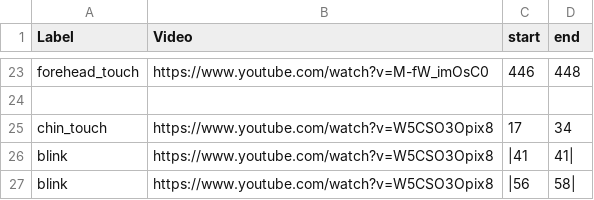
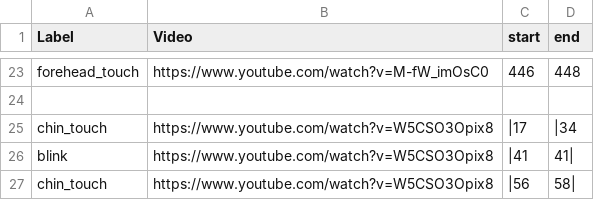
Before and after one commit to jeff-hykin/expressions_dataset, a CSV file: videos.csv, drawn as a sheet; only a part is shown, gaps mark what is left out.

```diff
--- a/videos.csv
+++ b/videos.csv
@@ -24,4 +24,4 @@ forehead_touch, https://www.youtube.com/watch?v=M-fW_imOsC0, 446, 448
 
-chin_touch, https://www.youtube.com/watch?v=W5CSO3Opix8, 17, 34
+chin_touch, https://www.youtube.com/watch?v=W5CSO3Opix8, |17, |34
 blink, https://www.youtube.com/watch?v=W5CSO3Opix8, |41, 41|
-blink, https://www.youtube.com/watch?v=W5CSO3Opix8, |56, 58|
+chin_touch, https://www.youtube.com/watch?v=W5CSO3Opix8, |56, 58|
```
Also changed, not shown: 2 other files.
